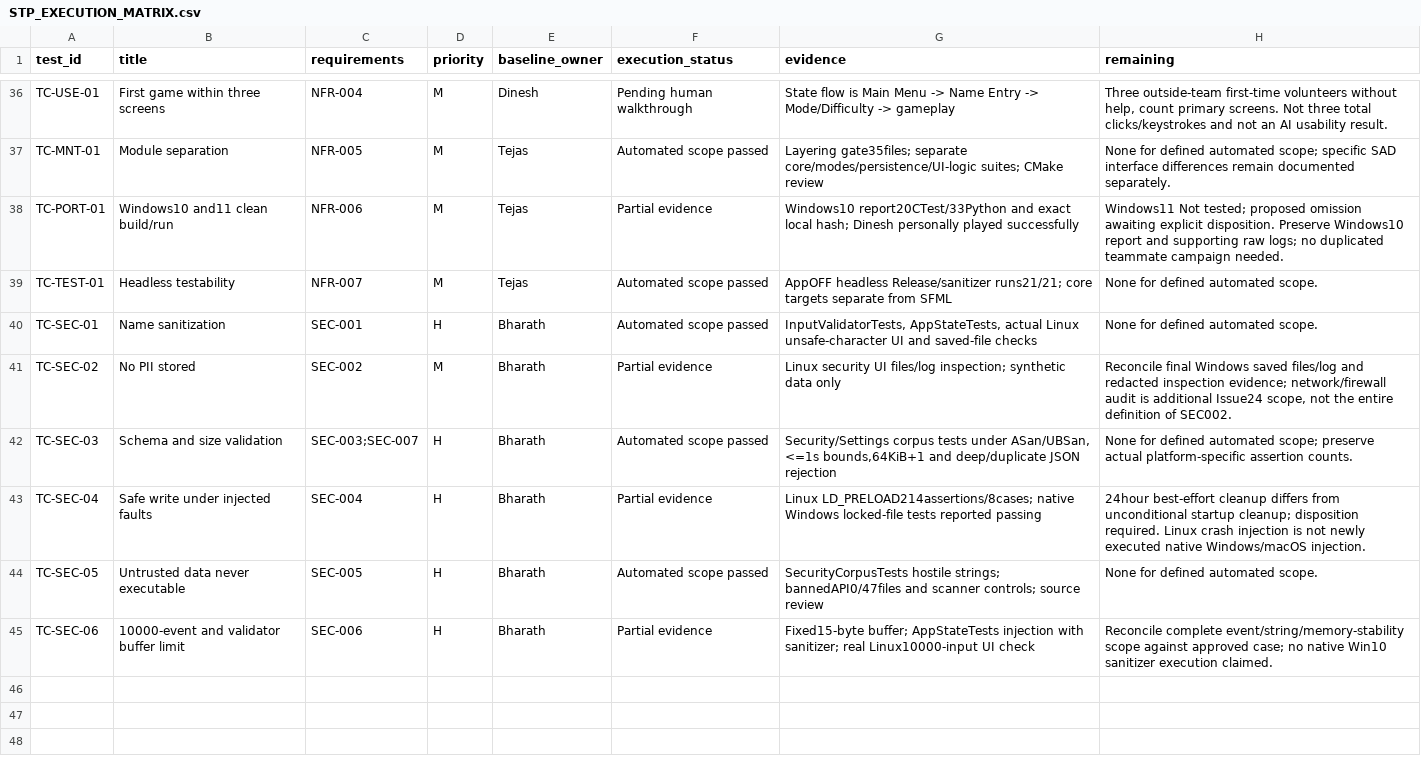
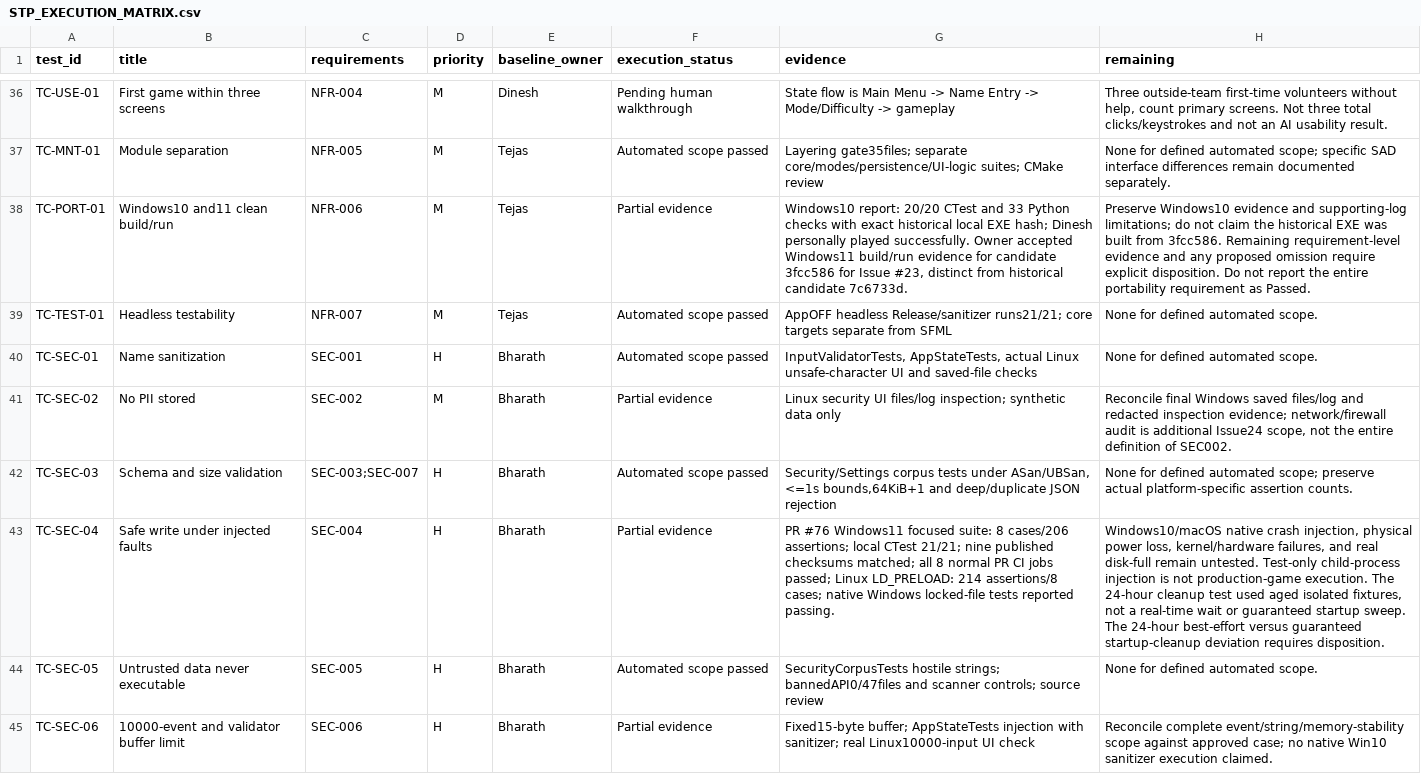
Before and after one commit to dineshkumarc-1/software_engineering_mini_project, a CSV file: docs/qa/STP_EXECUTION_MATRIX.csv, drawn as a sheet; only a part is shown, gaps mark what is left out; the diff names each change by its address in the sheet, - before the commit and + after, or states it on an @@ line.

Commit message:
docs: reconcile QA portability and security evidence

```diff
--- a/docs/qa/STP_EXECUTION_MATRIX.csv
+++ b/docs/qa/STP_EXECUTION_MATRIX.csv
-G38 (evidence): Windows10 report20CTest/33Python and exact local hash; Dinesh personally played successfully
+G38 (evidence): Windows10 report: 20/20 CTest and 33 Python checks with exact historical local EXE hash; Dinesh personally played successfully. Owner accepted Windows11 build/run evidence for candidate 3fcc586 for Issue #23, distinct from historical candidate 7c6733d.
-H38 (remaining): Windows11 Not tested; proposed omission awaiting explicit disposition. Preserve Windows10 report and supporting raw logs; no duplicated teammate campaign needed.
+H38 (remaining): Preserve Windows10 evidence and supporting-log limitations; do not claim the historical EXE was built from 3fcc586. Remaining requirement-level evidence and any proposed omission require explicit disposition. Do not report the entire portability requirement as Passed.
-G43 (evidence): Linux LD_PRELOAD214assertions/8cases; native Windows locked-file tests reported passing
+G43 (evidence): PR #76 Windows11 focused suite: 8 cases/206 assertions; local CTest 21/21; nine published checksums matched; all 8 normal PR CI jobs passed; Linux LD_PRELOAD: 214 assertions/8 cases; native Windows locked-file tests reported passing.
-H43 (remaining): 24hour best-effort cleanup differs from unconditional startup cleanup; disposition required. Linux crash injection is not newly executed native Windows/macOS injection.
+H43 (remaining): Windows10/macOS native crash injection, physical power loss, kernel/hardware failures, and real disk-full remain untested. Test-only child-process injection is not production-game execution. The 24-hour cleanup test used aged isolated fixtures, not a real-time wait or guaranteed startup sweep. The 24-hour best-effort versus guaranteed startup-cleanup deviation requires disposition.
```
Also changed, not shown: 1 other file.
